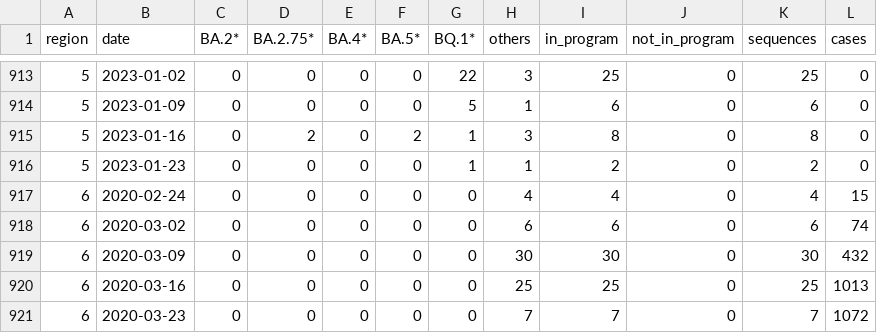
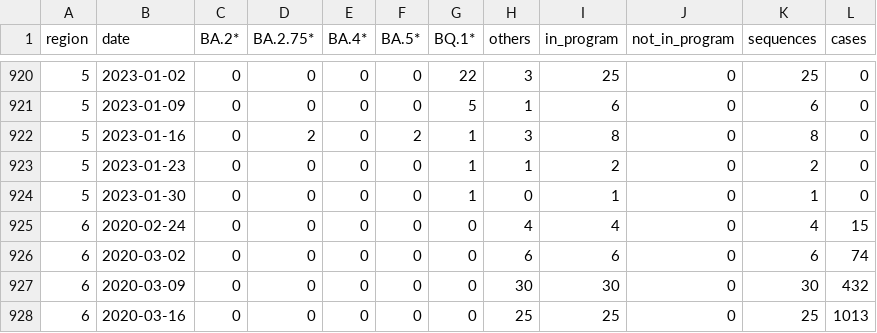
Before and after one commit to CovSeqCH/SequencingStats_and_Variants, a CSV file: data/cases_seq_by_cw_region.csv, drawn as a sheet; only a part is shown, gaps mark what is left out; the shorter side is filled out with more unchanged rows; the diff covers the shown part only; the diff names each change by its address in the sheet, - before the commit and + after, or states it on an @@ line.

```diff
--- a/data/cases_seq_by_cw_region.csv
+++ b/data/cases_seq_by_cw_region.csv
+row 924: 5 | 2023-01-30 | 0 | 0 | 0 | 0 | 1 | 0 | 1 | 0 | 1 | 0
```
Also changed, not shown: 7 added rows and 12 edited cells elsewhere in this file, data/mutation_counts.csv, data/recent_common_variants_by_week.csv, 14 other files.
